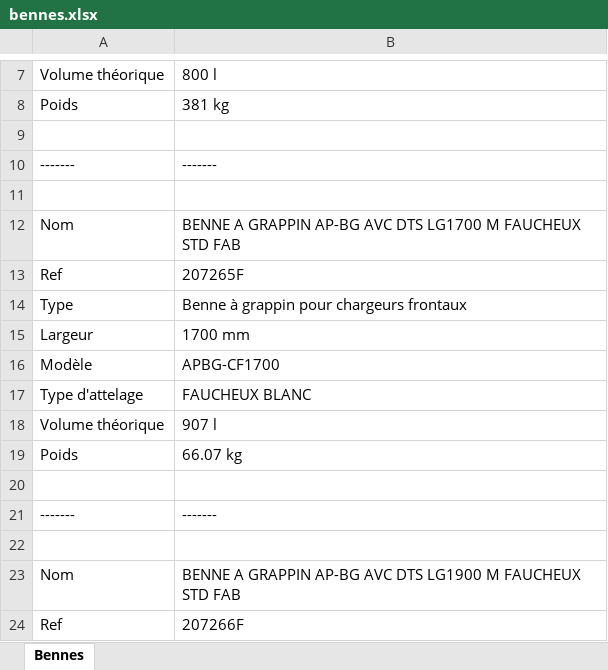
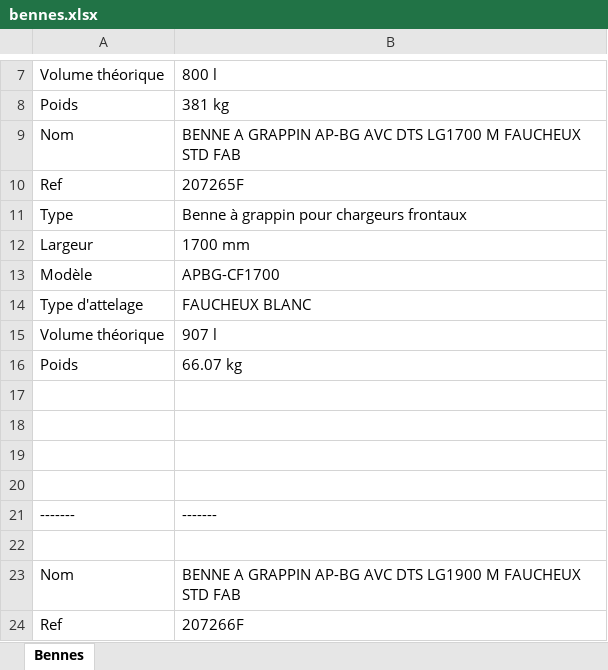
Before and after one commit to Nabil080/AgriScrap, an Excel workbook: results/bennes.xlsx, sheet Bennes, drawn as a sheet; only a part is shown, gaps mark what is left out; values as stored, in another font and other column widths than the file's, no borders; removed rows and columns are numbered as before the commit, all else as after; the diff names each change by its address in the sheet, - before the commit and + after, or states it on an @@ line.

```diff
--- a/results/bennes.xlsx (sheet Bennes)
+++ b/results/bennes.xlsx (sheet Bennes)
-row 9: (empty)
-row 10: ------- | -------
-row 11: (empty)
+row 17: (empty)
+row 18: (empty)
+row 19: (empty)
```
Also changed, not shown: 4 other files.
